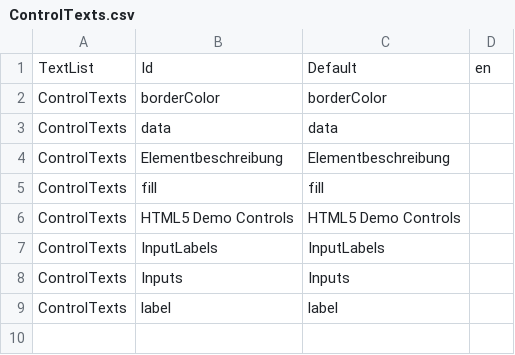
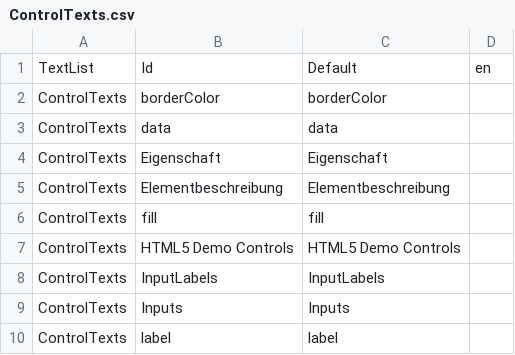
Before and after one commit to WifiLast/Mirroring_Webvisu, a CSV file: graph/visu/Chart/ControlTexts.csv, drawn as a sheet; the diff names each change by its address in the sheet, - before the commit and + after, or states it on an @@ line.

```diff
--- a/graph/visu/Chart/ControlTexts.csv
+++ b/graph/visu/Chart/ControlTexts.csv
+row 4: ControlTexts | Eigenschaft | Eigenschaft
```
Also changed, not shown: 3 other files.
